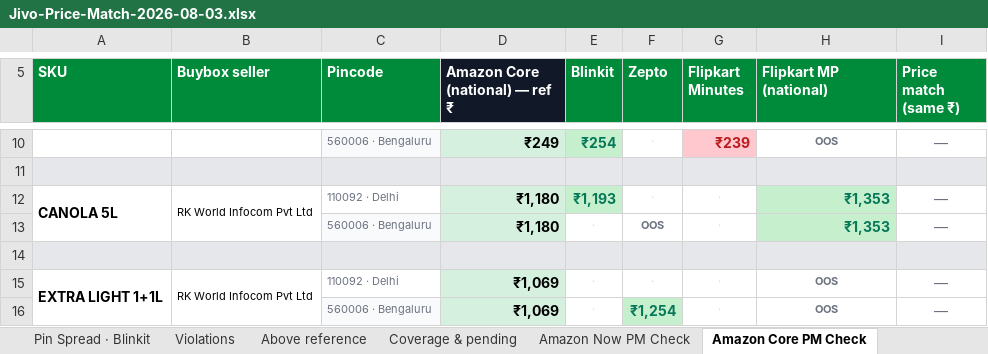
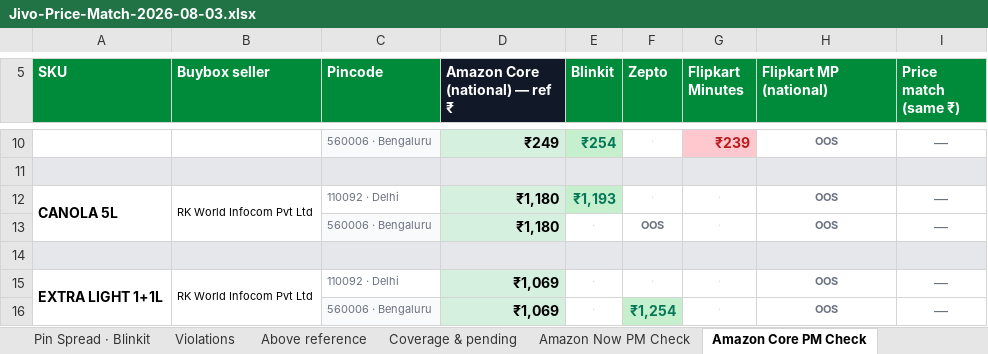
Before and after one commit to daman8271/sending-excel, an Excel workbook: Jivo-Price-Match-2026-08-03.xlsx, sheet Amazon Core PM Check, drawn as a sheet; only a part is shown, gaps mark what is left out; values as stored, in another font and other column widths than the file's, no borders; the diff names each change by its address in the sheet, - before the commit and + after, or states it on an @@ line.

Commit message:
2026-08-03 — 13 Excel report(s)
Competitor-Price-Watch-AllQcomm-2026-08-03.xlsx,Competitor-Price-Watch-Amazon-Fresh-2026-08-03.xlsx Competitor-Price-Watch-Amazon-Now-2026-08-03.xlsx,Jivo-Amazon-Live-Report-2026-08-03.xlsx Jivo-AmazonFresh-Live-Report-2026-08-03.xlsx,Jivo-BigBasket-Pincode-Report-2026-08-03.xlsx Jivo-Blinkit-Live-Report-2026-08-03.xlsx,Jivo-Blinkit-Not-Listed-Pincodes-2026-08-03.xlsx Jivo-Flipkart-Live-Report-2026-08-03.xlsx,Jivo-FlipkartMinutes-Live-Report-2026-08-03.xlsx Jivo-Price-Match-2026-08-03.xlsx,Jivo-SwiggyInstamart-Live-Report-2026-08-03.xlsx Jivo-Zepto-Live-Report-2026-08-03.xlsx

```diff
--- a/Jivo-Price-Match-2026-08-03.xlsx (sheet Amazon Core PM Check)
+++ b/Jivo-Price-Match-2026-08-03.xlsx (sheet Amazon Core PM Check)
-H12:H13 (Flipkart MP (national)): ₹1,353
+H12:H13 (Flipkart MP (national)): OOS
@@ H12:H13 fill: #C6EFCE → none, text colour: #047857 → #6B7280, text size: smaller, alignment: right → center @@
```
Also changed, not shown: sheet Above reference, sheet Coverage & pending, sheet Matrix, sheet Ecom Head, 3 other files.
